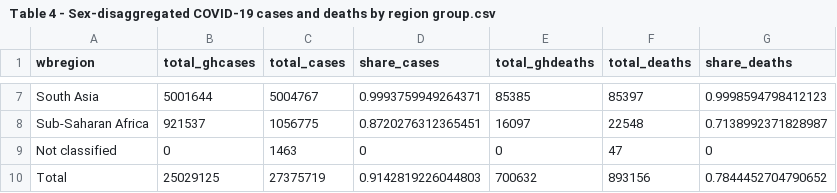
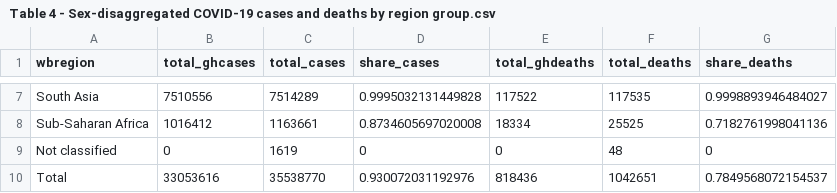
Before and after one commit to lnoe10/odw_covid19_gender_indicators, a CSV file: Output/Table 4 - Sex-disaggregated COVID-19 cases and deaths by region group.csv, drawn as a sheet; only a part is shown, gaps mark what is left out; the diff covers the shown part only; the diff names each change by its address in the sheet, - before the commit and + after, or states it on an @@ line.

```diff
--- a/Output/Table 4 - Sex-disaggregated COVID-19 cases and deaths by region group.csv
+++ b/Output/Table 4 - Sex-disaggregated COVID-19 cases and deaths by region group.csv
-B7 (total_ghcases): 5001644
+B7 (total_ghcases): 7510556
-C7 (total_cases): 5004767
+C7 (total_cases): 7514289
-D7 (share_cases): 0.9993759949264371
+D7 (share_cases): 0.9995032131449828
-E7 (total_ghdeaths): 85385
+E7 (total_ghdeaths): 117522
-F7 (total_deaths): 85397
+F7 (total_deaths): 117535
-G7 (share_deaths): 0.9998594798412123
+G7 (share_deaths): 0.9998893946484027
-B8 (total_ghcases): 921537
+B8 (total_ghcases): 1016412
-C8 (total_cases): 1056775
+C8 (total_cases): 1163661
-D8 (share_cases): 0.8720276312365451
+D8 (share_cases): 0.8734605697020008
-E8 (total_ghdeaths): 16097
+E8 (total_ghdeaths): 18334
-F8 (total_deaths): 22548
+F8 (total_deaths): 25525
-G8 (share_deaths): 0.7138992371828987
+G8 (share_deaths): 0.7182761998041136
-C9 (total_cases): 1463
+C9 (total_cases): 1619
-F9 (total_deaths): 47
+F9 (total_deaths): 48
-B10 (total_ghcases): 25029125
+B10 (total_ghcases): 33053616
-C10 (total_cases): 27375719
+C10 (total_cases): 35538770
-D10 (share_cases): 0.9142819226044803
+D10 (share_cases): 0.930072031192976
-E10 (total_ghdeaths): 700632
+E10 (total_ghdeaths): 818436
-F10 (total_deaths): 893156
+F10 (total_deaths): 1042651
-G10 (share_deaths): 0.7844452704790652
+G10 (share_deaths): 0.7849568072154537
```
Also changed, not shown: 30 edited cells elsewhere in this file, Output/Table 1 - Sex-disaggregated data on the COVID-19 pandemic.csv, Output/Table 2 - Global data on COVID-19 cases and deaths.csv, 1 other file.
